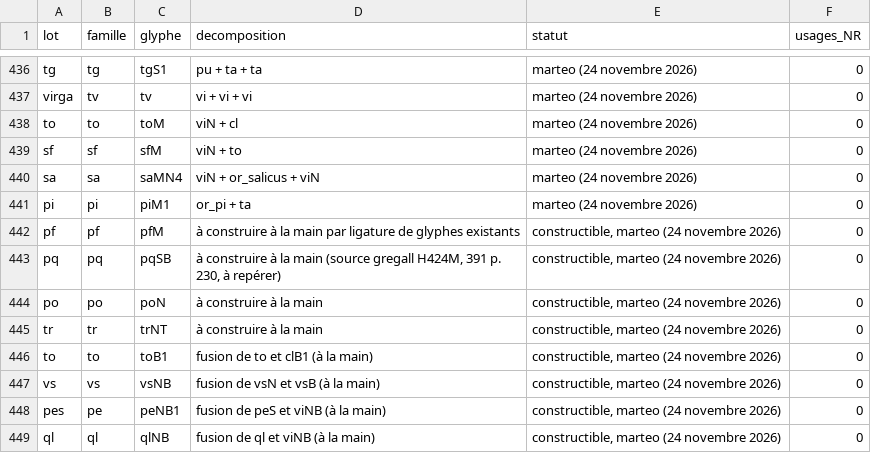
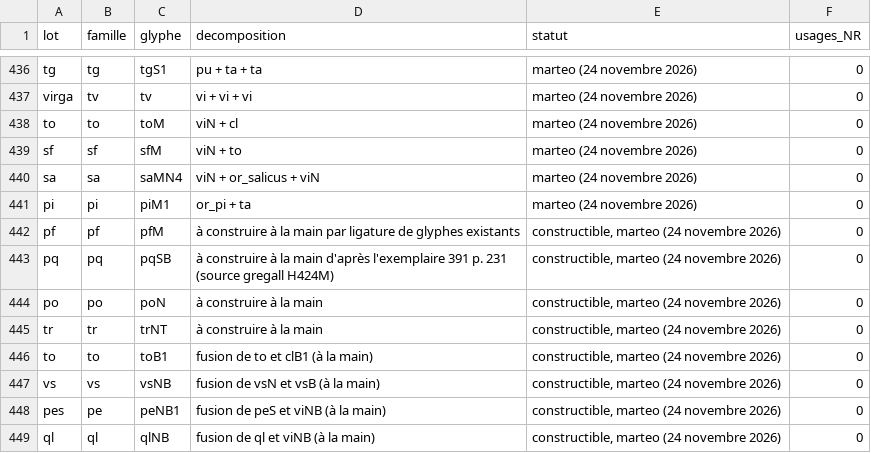
Before and after one commit to Nocturnale-Romanum/tooling, a TSV file: .claude/skills/grehartker/reference/decompositions.tsv, drawn as a sheet; only a part is shown, gaps mark what is left out.

```diff
--- a/.claude/skills/grehartker/reference/decompositions.tsv
+++ b/.claude/skills/grehartker/reference/decompositions.tsv
@@ -442,3 +442,3 @@ pi	pi	piM1	or_pi + ta	marteo (24 novembre 2026)	0
 pf	pf	pfM	à construire à la main par ligature de glyphes existants	constructible, marteo (24 novembre 2026)	0
-pq	pq	pqSB	à construire à la main (source gregall H424M, 391 p. 230, à repérer)	constructible, marteo (24 novembre 2026)	0
+pq	pq	pqSB	à construire à la main d'après l'exemplaire 391 p. 231 (source gregall H424M)	constructible, marteo (24 novembre 2026)	0
 po	po	poN	à construire à la main	constructible, marteo (24 novembre 2026)	0
```
Also changed, not shown: .claude/skills/grehartker/sources/exemplaires.csv, .claude/skills/grehartker/sources/reperes.csv.
